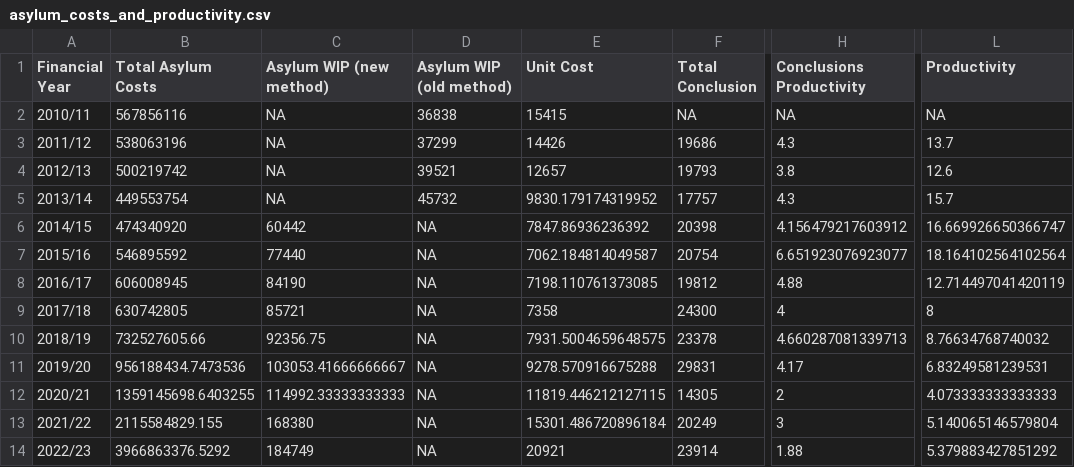
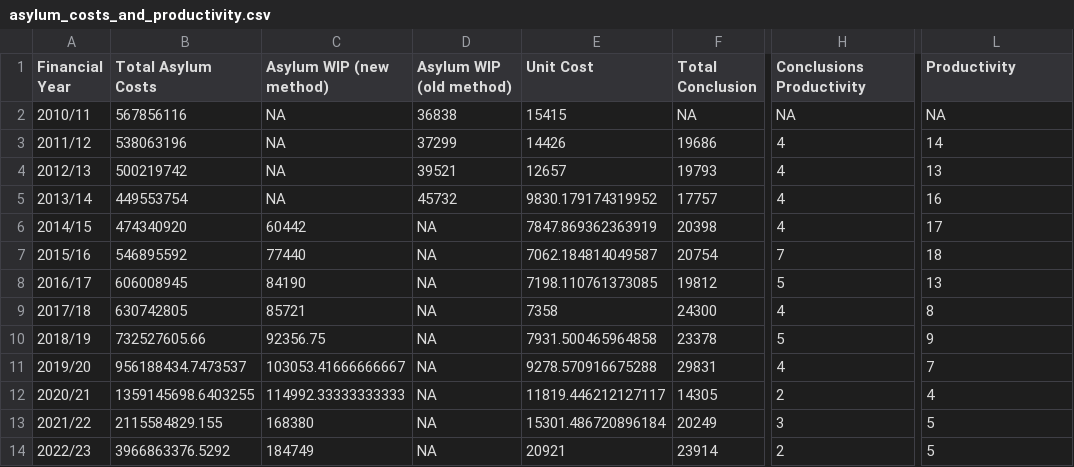
Before and after one commit to humaniverse/asylum, a CSV file: data-raw/asylum_costs_and_productivity.csv, drawn as a sheet; only a part is shown, gaps mark what is left out; the diff names each change by its address in the sheet, - before the commit and + after, or states it on an @@ line.

```diff
--- a/data-raw/asylum_costs_and_productivity.csv
+++ b/data-raw/asylum_costs_and_productivity.csv
-H3 (Conclusions Productivity): 4.3
+H3 (Conclusions Productivity): 4
-L3 (Productivity): 13.7
+L3 (Productivity): 14
-H4 (Conclusions Productivity): 3.8
+H4 (Conclusions Productivity): 4
-L4 (Productivity): 12.6
+L4 (Productivity): 13
-H5 (Conclusions Productivity): 4.3
+H5 (Conclusions Productivity): 4
-L5 (Productivity): 15.7
+L5 (Productivity): 16
-E6 (Unit Cost): 7847.86936236392
+E6 (Unit Cost): 7847.869362363919
-H6 (Conclusions Productivity): 4.156479217603912
+H6 (Conclusions Productivity): 4
-L6 (Productivity): 16.669926650366747
+L6 (Productivity): 17
-H7 (Conclusions Productivity): 6.651923076923077
+H7 (Conclusions Productivity): 7
-L7 (Productivity): 18.164102564102564
+L7 (Productivity): 18
-H8 (Conclusions Productivity): 4.88
+H8 (Conclusions Productivity): 5
-L8 (Productivity): 12.714497041420119
+L8 (Productivity): 13
-E10 (Unit Cost): 7931.5004659648575
+E10 (Unit Cost): 7931.500465964858
-H10 (Conclusions Productivity): 4.660287081339713
+H10 (Conclusions Productivity): 5
-L10 (Productivity): 8.76634768740032
+L10 (Productivity): 9
-B11 (Total Asylum Costs): 956188434.7473536
+B11 (Total Asylum Costs): 956188434.7473537
-H11 (Conclusions Productivity): 4.17
+H11 (Conclusions Productivity): 4
-L11 (Productivity): 6.83249581239531
+L11 (Productivity): 7
-E12 (Unit Cost): 11819.446212127115
+E12 (Unit Cost): 11819.446212127117
-L12 (Productivity): 4.073333333333333
+L12 (Productivity): 4
-L13 (Productivity): 5.140065146579804
+L13 (Productivity): 5
-H14 (Conclusions Productivity): 1.88
+H14 (Conclusions Productivity): 2
-L14 (Productivity): 5.379883427851292
+L14 (Productivity): 5
```
Also changed, not shown: data-raw/age_of_asylum_operations.csv, data-raw/applications_processed_in_6_months.csv, 46 other files.
